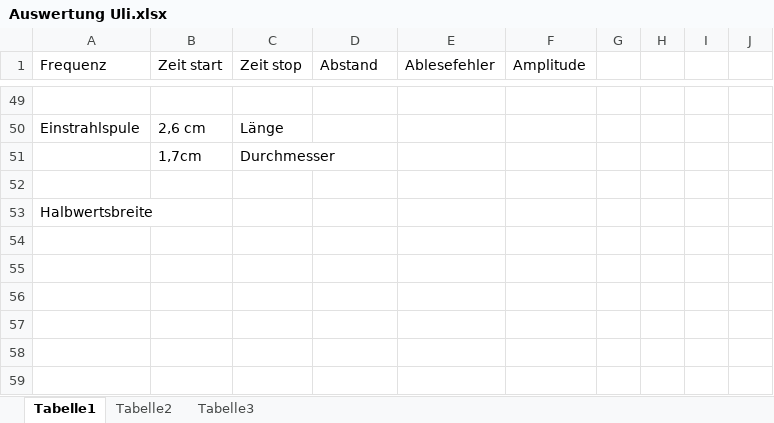
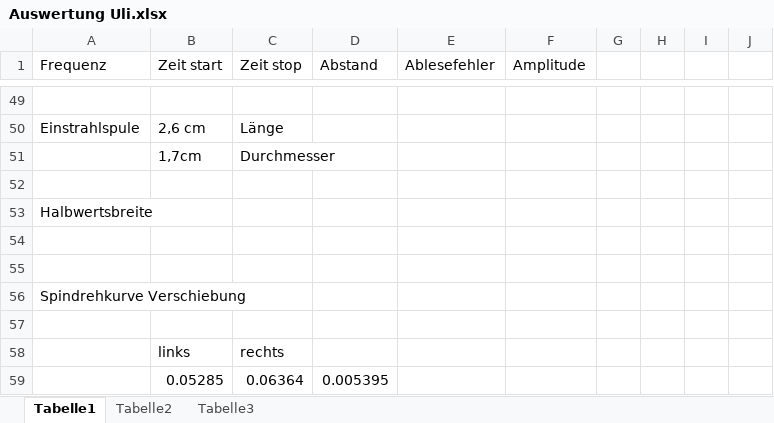
Before and after one commit to gsec/fp, an Excel workbook: NMR/Auswertung Uli.xlsx, sheet Tabelle1, drawn as a sheet; only a part is shown, gaps mark what is left out; values as stored, in another font and other column widths than the file's, no borders; the diff names each change by its address in the sheet, - before the commit and + after, or states it on an @@ line.

```diff
--- a/NMR/Auswertung Uli.xlsx (sheet Tabelle1)
+++ b/NMR/Auswertung Uli.xlsx (sheet Tabelle1)
+row 54: (empty)
+row 55: (empty)
+row 56: Spindrehkurve Verschiebung
+row 57: (empty)
+row 58:  | links | rechts
+row 59:  | 0.05285 | 0.06364 | 0.005395
```
Also changed, not shown: 7 other files.
